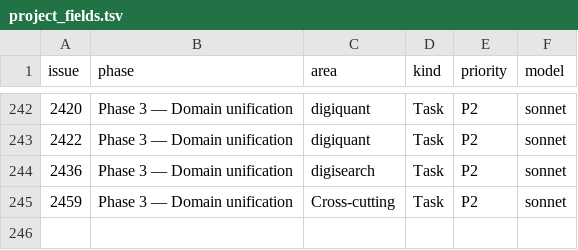
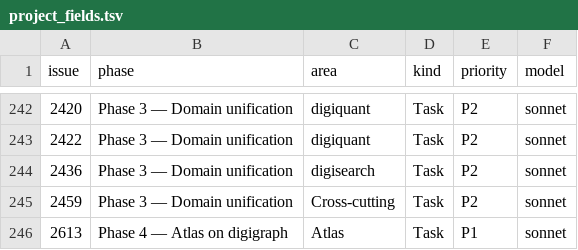
Before and after one commit to digithings-ai/digithings, a TSV file: scripts/project_fields.tsv, drawn as a sheet; only a part is shown, gaps mark what is left out.

```diff
--- a/scripts/project_fields.tsv
+++ b/scripts/project_fields.tsv
@@ -245 +245,2 @@ issue	phase	area	kind	priority	model
 2459	Phase 3 — Domain unification	Cross-cutting	Task	P2	sonnet
+2613	Phase 4 — Atlas on digigraph	Atlas	Task	P1	sonnet
```
Also changed, not shown: 7 other files.
